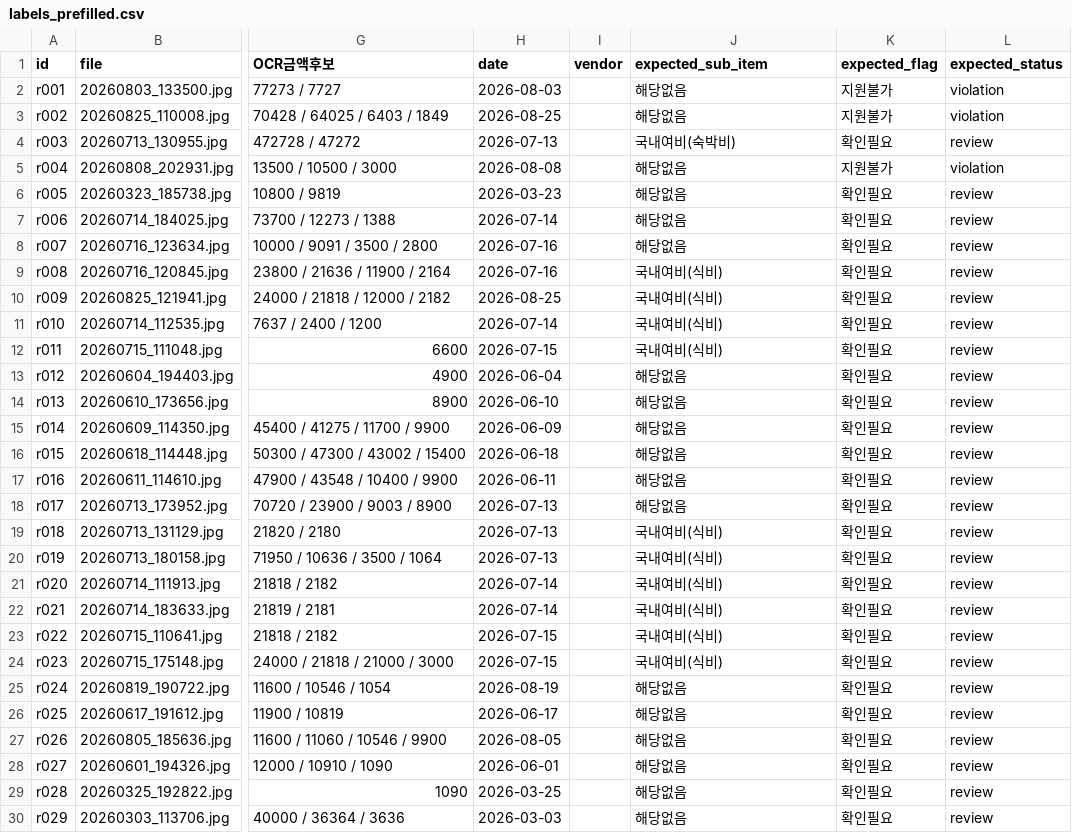
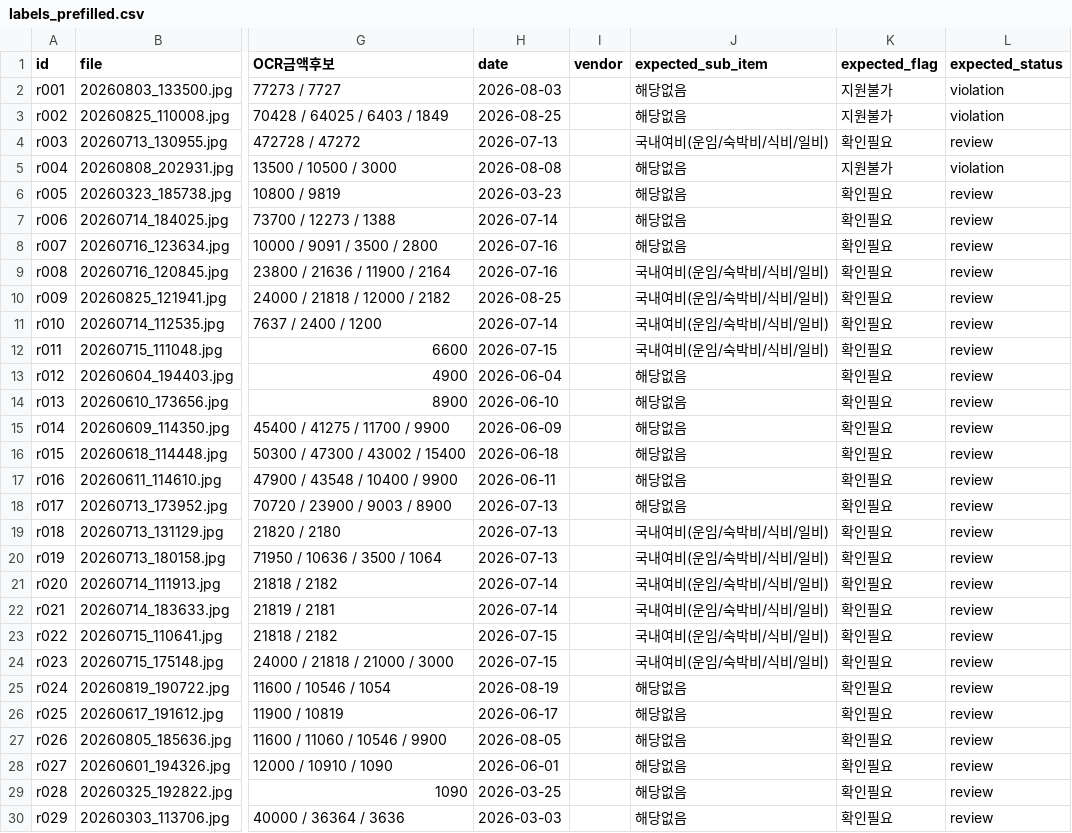
Before and after one commit to bellfollow/rag-expense-guide-bot, a CSV file: eval/labels_prefilled.csv, drawn as a sheet; only a part is shown, gaps mark what is left out; the diff names each change by its address in the sheet, - before the commit and + after, or states it on an @@ line.

Commit message:
fix(eval): sub_item 라벨 어휘를 taxonomy에 맞추고 legacy jsonl은 매핑으로 호환
labels_prefilled.csv의 국내여비(식비)/(숙박비) 11행은 taxonomy(config.py:122)에 없는
값이라 프롬프트를 지킨 출력은 오답, 목록 외 출력은 정답으로 채점됐다.
라벨을 "국내여비(운임/숙박비/식비/일비)"로 교체하고, 옛 want를 담은 기존 jsonl은
score()에서 명시 매핑(LEGACY_SUB_ITEM)으로 같은 값에 맞춘다.

```diff
--- a/eval/labels_prefilled.csv
+++ b/eval/labels_prefilled.csv
-J4 (expected_sub_item): 국내여비(숙박비)
+J4 (expected_sub_item): 국내여비(운임/숙박비/식비/일비)
-J9:J12 (expected_sub_item): 국내여비(식비)
+J9:J12 (expected_sub_item): 국내여비(운임/숙박비/식비/일비)
-J19:J24 (expected_sub_item): 국내여비(식비)
+J19:J24 (expected_sub_item): 국내여비(운임/숙박비/식비/일비)
```
Also changed, not shown: 1 other file.
